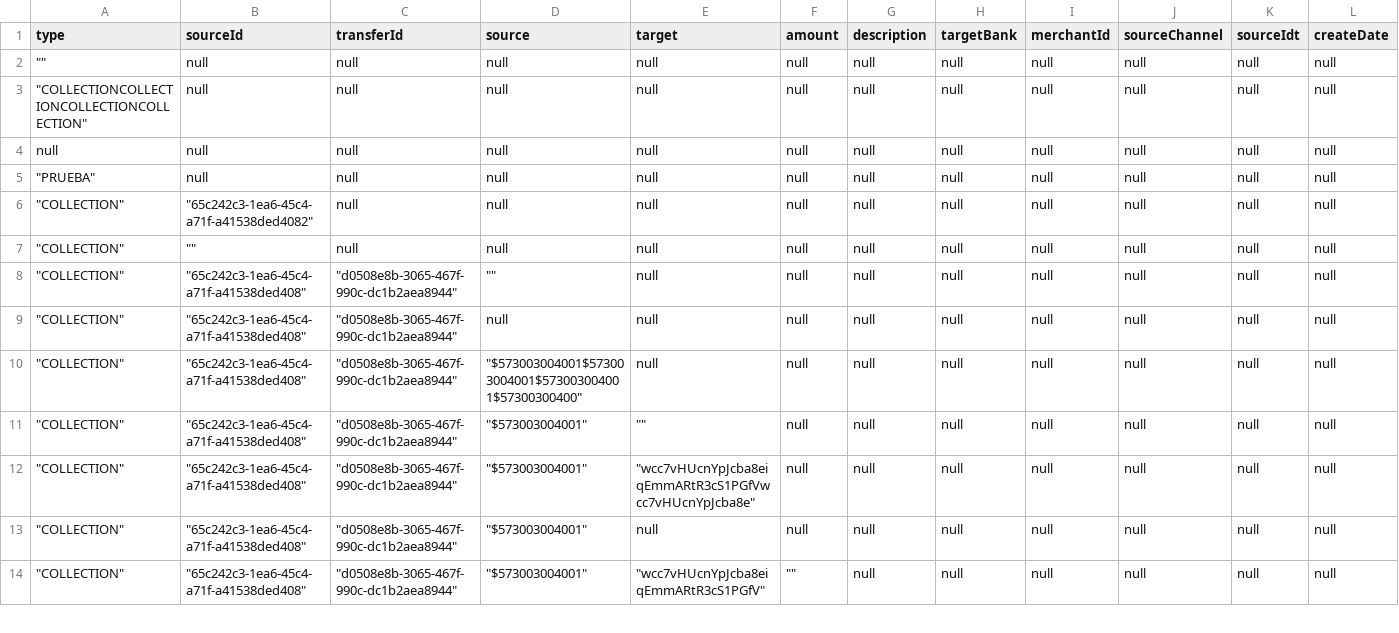
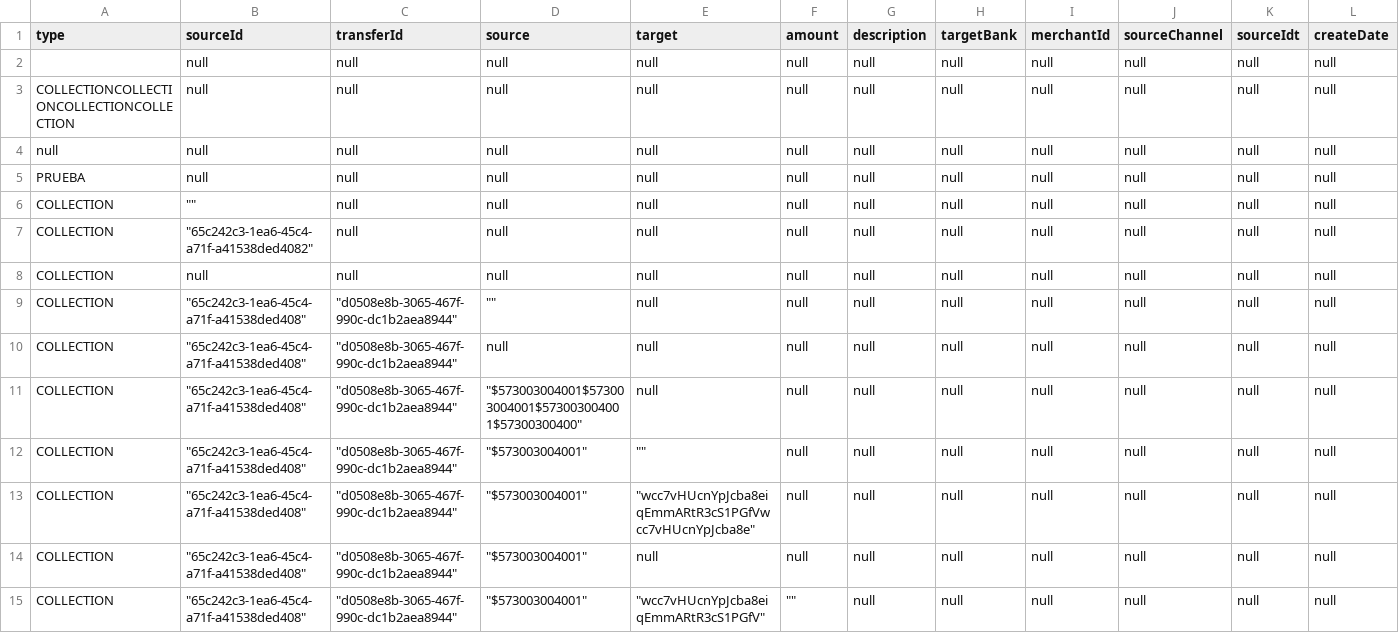
Before and after one commit to sergiomolber/Transfiya, a CSV file: Data400.csv, drawn as a sheet; only a part is shown; the diff covers the shown part only.

```diff
--- a/Data400.csv
+++ b/Data400.csv
@@ -1,14 +1,15 @@
 type,sourceId,transferId,source,target,amount,description,targetBank,merchantId,sourceChannel,sourceIdt,createDate
-"""""",null,null,null,null,null,null,null,null,null,null,null
-"""COLLECTIONCOLLECTIONCOLLECTIONCOLLECTION""",null,null,null,null,null,null,null,null,null,null,null
+,null,null,null,null,null,null,null,null,null,null,null
+COLLECTIONCOLLECTIONCOLLECTIONCOLLECTION,null,null,null,null,null,null,null,null,null,null,null
 null,null,null,null,null,null,null,null,null,null,null,null
-"""PRUEBA""",null,null,null,null,null,null,null,null,null,null,null
-"""COLLECTION""","""65c242c3-1ea6-45c4-a71f-a41538ded4082""",null,null,null,null,null,null,null,null,null,null
-"""COLLECTION""","""""",null,null,null,null,null,null,null,null,null,null
-"""COLLECTION""","""65c242c3-1ea6-45c4-a71f-a41538ded408""","""d0508e8b-3065-467f-990c-dc1b2aea8944""","""""",null,null,null,null,null,null,null,null
-"""COLLECTION""","""65c242c3-1ea6-45c4-a71f-a41538ded408""","""d0508e8b-3065-467f-990c-dc1b2aea8944""",null,null,null,null,null,null,null,null,null
-"""COLLECTION""","""65c242c3-1ea6-45c4-a71f-a41538ded408""","""d0508e8b-3065-467f-990c-dc1b2aea8944""","""$573003004001$573003004001$573003004001$57300300400""",null,null,null,null,null,null,null,null
-"""COLLECTION""","""65c242c3-1ea6-45c4-a71f-a41538ded408""","""d0508e8b-3065-467f-990c-dc1b2aea8944""","""$573003004001""","""""",null,null,null,null,null,null,null
-"""COLLECTION""","""65c242c3-1ea6-45c4-a71f-a41538ded408""","""d0508e8b-3065-467f-990c-dc1b2aea8944""","""$573003004001""","""wcc7vHUcnYpJcba8eiqEmmARtR3cS1PGfVwcc7vHUcnYpJcba8e""",null,null,null,null,null,null,null
-"""COLLECTION""","""65c242c3-1ea6-45c4-a71f-a41538ded408""","""d0508e8b-3065-467f-990c-dc1b2aea8944""","""$573003004001""",null,null,null,null,null,null,null,null
-"""COLLECTION""","""65c242c3-1ea6-45c4-a71f-a41538ded408""","""d0508e8b-3065-467f-990c-dc1b2aea8944""","""$573003004001""","""wcc7vHUcnYpJcba8eiqEmmARtR3cS1PGfV""","""""",null,null,null,null,null,null
+PRUEBA,null,null,null,null,null,null,null,null,null,null,null
+COLLECTION,"""""",null,null,null,null,null,null,null,null,null,null
+COLLECTION,"""65c242c3-1ea6-45c4-a71f-a41538ded4082""",null,null,null,null,null,null,null,null,null,null
+COLLECTION,null,null,null,null,null,null,null,null,null,null,null
+COLLECTION,"""65c242c3-1ea6-45c4-a71f-a41538ded408""","""d0508e8b-3065-467f-990c-dc1b2aea8944""","""""",null,null,null,null,null,null,null,null
+COLLECTION,"""65c242c3-1ea6-45c4-a71f-a41538ded408""","""d0508e8b-3065-467f-990c-dc1b2aea8944""",null,null,null,null,null,null,null,null,null
+COLLECTION,"""65c242c3-1ea6-45c4-a71f-a41538ded408""","""d0508e8b-3065-467f-990c-dc1b2aea8944""","""$573003004001$573003004001$573003004001$57300300400""",null,null,null,null,null,null,null,null
+COLLECTION,"""65c242c3-1ea6-45c4-a71f-a41538ded408""","""d0508e8b-3065-467f-990c-dc1b2aea8944""","""$573003004001""","""""",null,null,null,null,null,null,null
+COLLECTION,"""65c242c3-1ea6-45c4-a71f-a41538ded408""","""d0508e8b-3065-467f-990c-dc1b2aea8944""","""$573003004001""","""wcc7vHUcnYpJcba8eiqEmmARtR3cS1PGfVwcc7vHUcnYpJcba8e""",null,null,null,null,null,null,null
+COLLECTION,"""65c242c3-1ea6-45c4-a71f-a41538ded408""","""d0508e8b-3065-467f-990c-dc1b2aea8944""","""$573003004001""",null,null,null,null,null,null,null,null
+COLLECTION,"""65c242c3-1ea6-45c4-a71f-a41538ded408""","""d0508e8b-3065-467f-990c-dc1b2aea8944""","""$573003004001""","""wcc7vHUcnYpJcba8eiqEmmARtR3cS1PGfV""","""""",null,null,null,null,null,null
```
Also changed, not shown: 15 edited cells elsewhere in this file, 1 other file.
